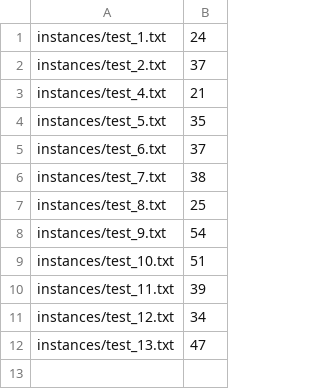
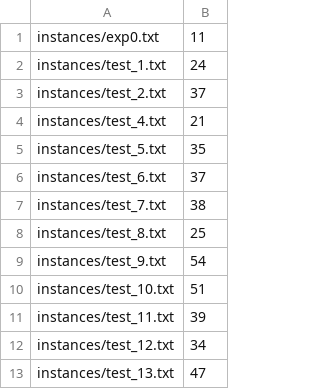
Before and after one commit to ranai-srivastav/MultiAgent_TaskPlanning_RobustExecution, a CSV file: instances/min-sum-of-costs-krcbs-k_equals_1.csv, drawn as a sheet.

Commit message:
add exp0 to krcbs test file

```diff
--- a/instances/min-sum-of-costs-krcbs-k_equals_1.csv
+++ b/instances/min-sum-of-costs-krcbs-k_equals_1.csv
@@ -1 +1,2 @@
+instances/exp0.txt,11
 instances/test_1.txt,24
```
